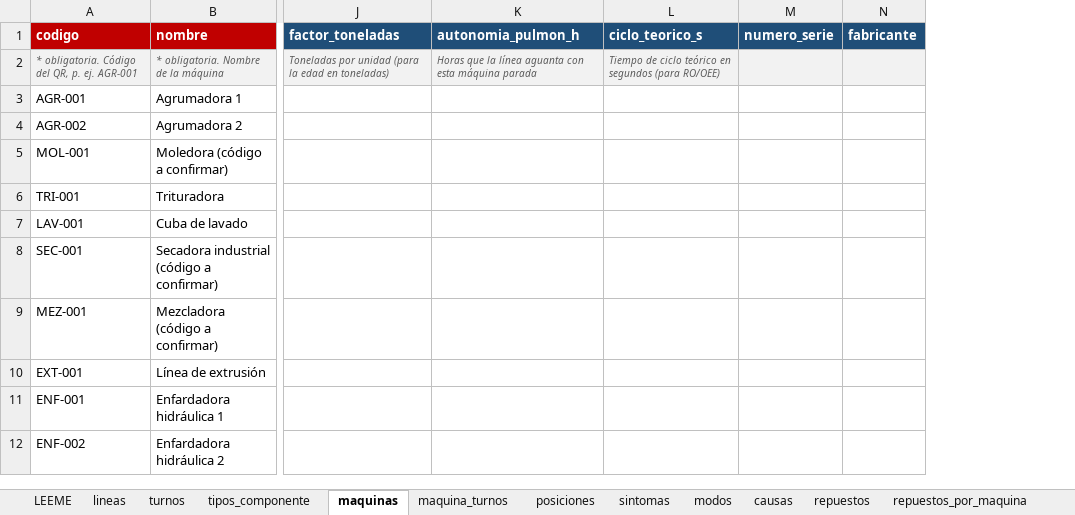
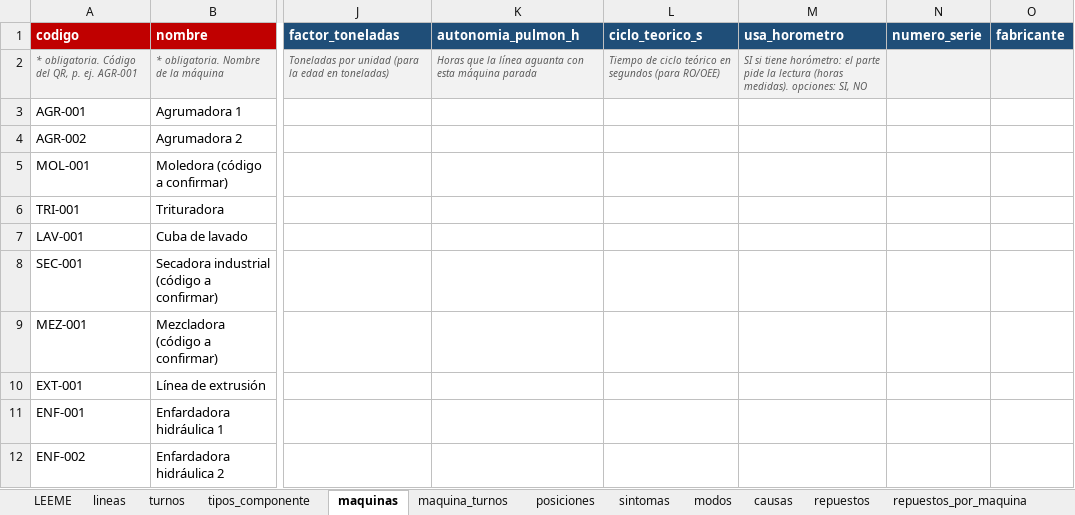
Before and after one commit to planckgabriel15-jpg/Proyect, an Excel workbook: circularis_rel/docs/plantillas/carga_inicial_borrador_TP1.xlsx, sheet maquinas, drawn as a sheet; only a part is shown, gaps mark what is left out; values as stored, in another font and other column widths than the file's, no borders; the diff names each change by its address in the sheet, - before the commit and + after, or states it on an @@ line.

```diff
--- a/circularis_rel/docs/plantillas/carga_inicial_borrador_TP1.xlsx (sheet maquinas)
+++ b/circularis_rel/docs/plantillas/carga_inicial_borrador_TP1.xlsx (sheet maquinas)
+column M (usa_horometro), row 2: SI si tiene horómetro: el parte pide la lectura (horas medidas). opciones: SI, NO
```
Also changed, not shown: circularis_rel/docs/plantillas/carga_inicial.xlsx, circularis_rel/docs/plantillas/historico.xlsx, 31 other files.
